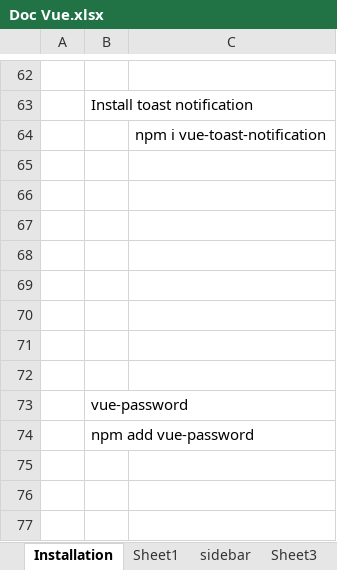
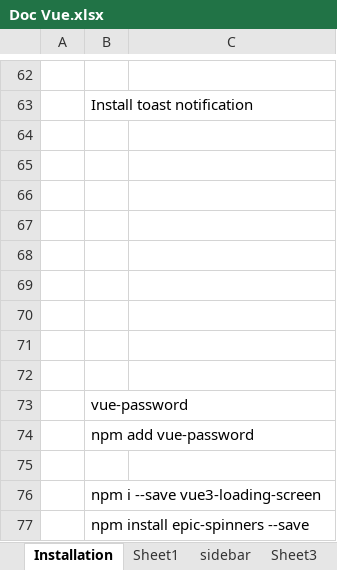
Before and after one commit to mahfudgithub/netcore-identity-jwt, an Excel workbook: Doc Vue.xlsx, sheet Installation, drawn as a sheet; only a part is shown, gaps mark what is left out; values as stored, in another font and other column widths than the file's, no borders; charts and pictures not drawn; the diff names each change by its address in the sheet, - before the commit and + after, or states it on an @@ line.

```diff
--- a/Doc Vue.xlsx (sheet Installation)
+++ b/Doc Vue.xlsx (sheet Installation)
-C64: npm i vue-toast-notification
+C64: (empty)
+row 75: (empty)
+row 76:  | npm i --save vue3-loading-screen
+row 77:  | npm install epic-spinners --save
```
Also changed, not shown: 9 other files.
